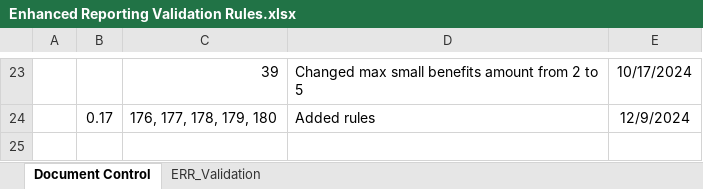
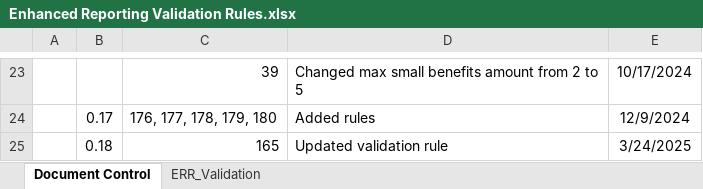
Before and after one commit to revenue-ie/paye-employers-documentation, an Excel workbook: PIT3/validation-rules/Enhanced Reporting Validation Rules.xlsx, sheet Document Control, drawn as a sheet; only a part is shown, gaps mark what is left out; values as stored, in another font and other column widths than the file's, no borders; charts and pictures not drawn; the diff names each change by its address in the sheet, - before the commit and + after, or states it on an @@ line.

Commit message:
ERR - updates to validation rules

```diff
--- a/PIT3/validation-rules/Enhanced Reporting Validation Rules.xlsx (sheet Document Control)
+++ b/PIT3/validation-rules/Enhanced Reporting Validation Rules.xlsx (sheet Document Control)
+row 25:  | 0.18 | 165 | Updated validation rule | 3/24/2025
```
Also changed, not shown: sheet ERR_Validation, charts or pictures, PIT3/Schema Publication Changelog.xlsx, 1 other file.
